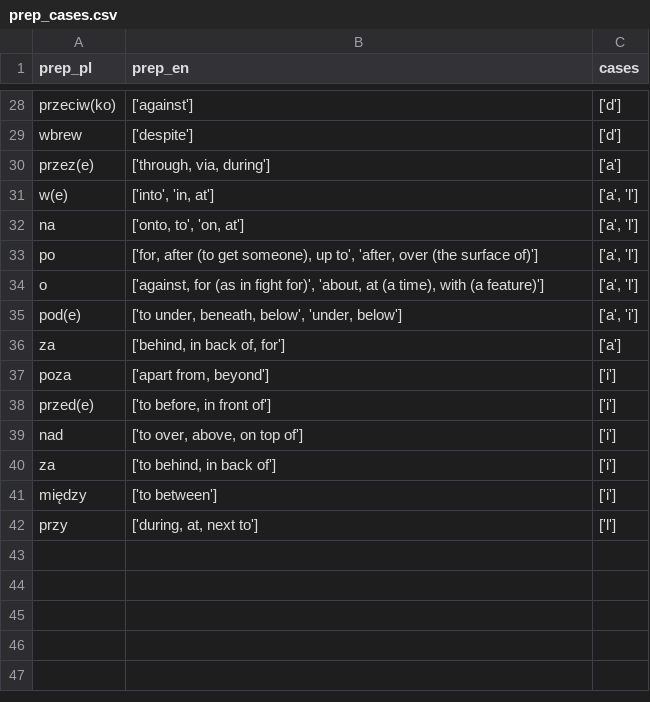
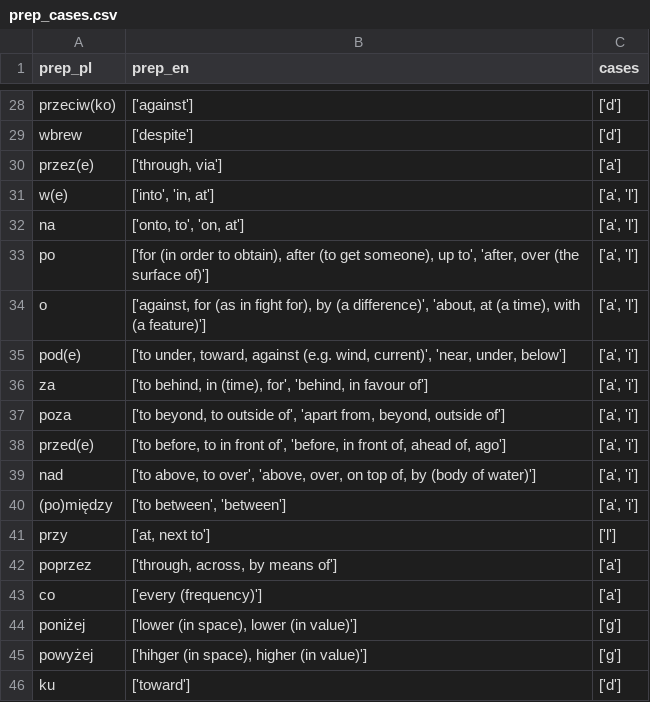
Before and after one commit to BenGPatterson/PoGram, a CSV file: PoGram/data/prep_cases.csv, drawn as a sheet; only a part is shown, gaps mark what is left out; the diff covers the shown part only.

```diff
--- a/PoGram/data/prep_cases.csv
+++ b/PoGram/data/prep_cases.csv
@@ -29,14 +29,18 @@ przeciw(ko),['against'],['d']
 wbrew,['despite'],['d']
-przez(e),"['through, via, during']",['a']
+przez(e),"['through, via']",['a']
 w(e),"['into', 'in, at']","['a', 'l']"
 na,"['onto, to', 'on, at']","['a', 'l']"
-po,"['for, after (to get someone), up to', 'after, over (the surface of)']","['a', 'l']"
-o,"['against, for (as in fight for)', 'about, at (a time), with (a feature)']","['a', 'l']"
-pod(e),"['to under, beneath, below', 'under, below']","['a', 'i']"
-za,"['behind, in back of, for']",['a']
-poza,"['apart from, beyond']",['i']
-przed(e),"['to before, in front of']",['i']
-nad,"['to over, above, on top of']",['i']
-za,"['to behind, in back of']",['i']
-między,['to between'],['i']
-przy,"['during, at, next to']",['l']
+po,"['for (in order to obtain), after (to get someone), up to', 'after, over (the surface of)']","['a', 'l']"
+o,"['against, for (as in fight for), by (a difference)', 'about, at (a time), with (a feature)']","['a', 'l']"
+pod(e),"['to under, toward, against (e.g. wind, current)', 'near, under, below']","['a', 'i']"
+za,"['to behind, in (time), for', 'behind, in favour of']","['a', 'i']"
+poza,"['to beyond, to outside of', 'apart from, beyond, outside of']","['a', 'i']"
+przed(e),"['to before, to in front of', 'before, in front of, ahead of, ago']","['a', 'i']"
+nad,"['to above, to over', 'above, over, on top of, by (body of water)']","['a', 'i']"
+(po)między,"['to between', 'between']","['a', 'i']"
+przy,"['at, next to']",['l']
+poprzez,"['through, across, by means of']",['a']
+co,['every (frequency)'],['a']
+poniżej,"['lower (in space), lower (in value)']",['g']
+powyżej,"['hihger (in space), higher (in value)']",['g']
+ku,['toward'],['d']
```
Also changed, not shown: 7 edited cells elsewhere in this file, 4 other files.
